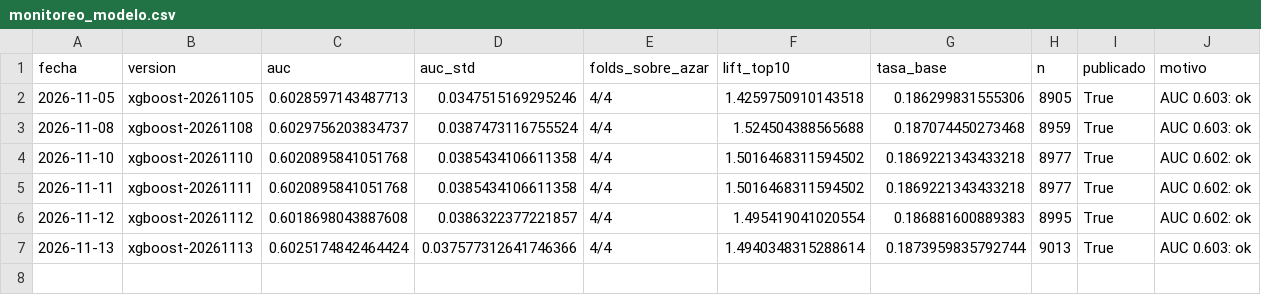
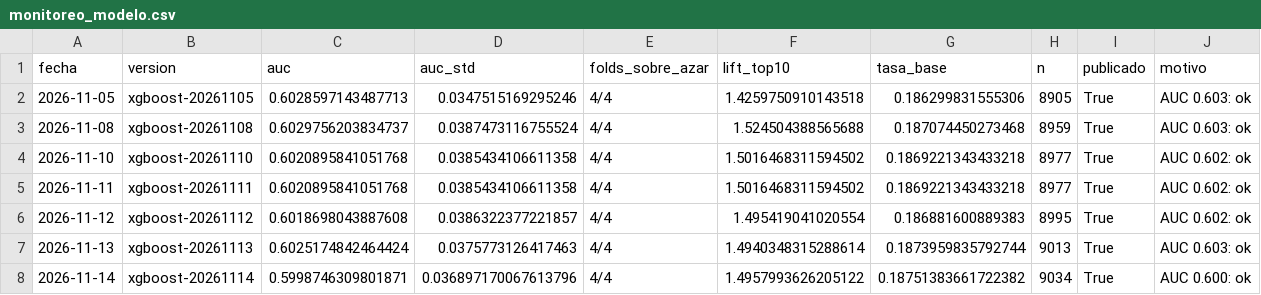
Before and after one commit to JoseDeLaCruz07/BusinessAnalytics_INVERSIONES-PENNY, a CSV file: models/monitoreo_modelo.csv, drawn as a sheet.

```diff
--- a/models/monitoreo_modelo.csv
+++ b/models/monitoreo_modelo.csv
@@ -6,2 +6,3 @@ fecha,version,auc,auc_std,folds_sobre_azar,lift_top10,tasa_base,n,publicado,moti
 2026-11-12,xgboost-20261112,0.6018698043887608,0.0386322377221857,4/4,1.495419041020554,0.186881600889383,8995,True,AUC 0.602: ok
-2026-11-13,xgboost-20261113,0.6025174842464424,0.037577312641746366,4/4,1.4940348315288614,0.1873959835792744,9013,True,AUC 0.603: ok
+2026-11-13,xgboost-20261113,0.6025174842464424,0.0375773126417463,4/4,1.4940348315288614,0.1873959835792744,9013,True,AUC 0.603: ok
+2026-11-14,xgboost-20261114,0.5998746309801871,0.036897170067613796,4/4,1.4957993626205122,0.18751383661722382,9034,True,AUC 0.600: ok
```
Also changed, not shown: 2 other files.
